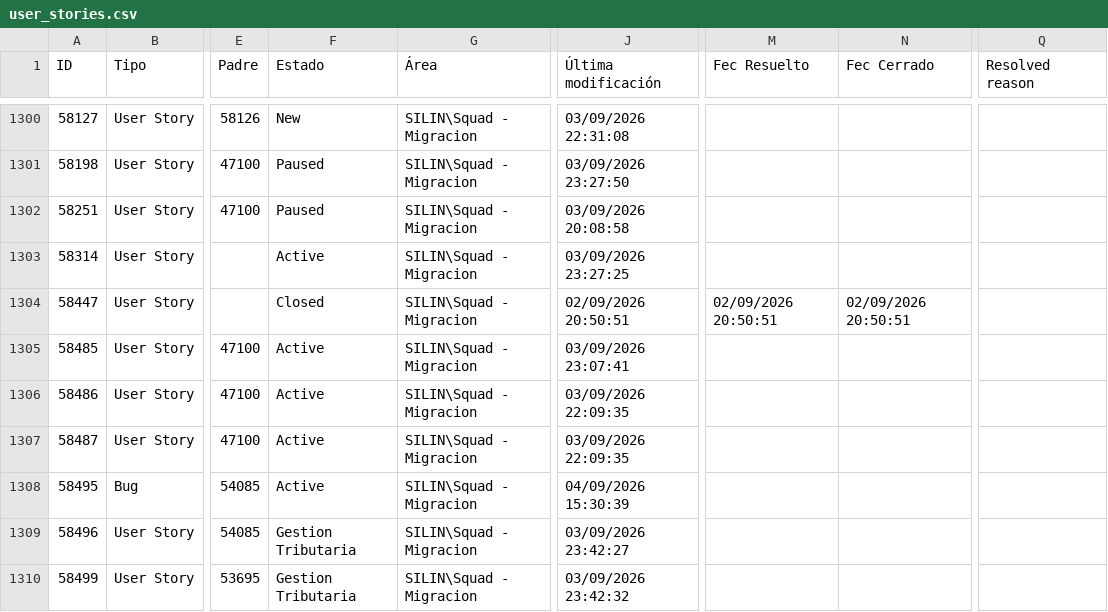
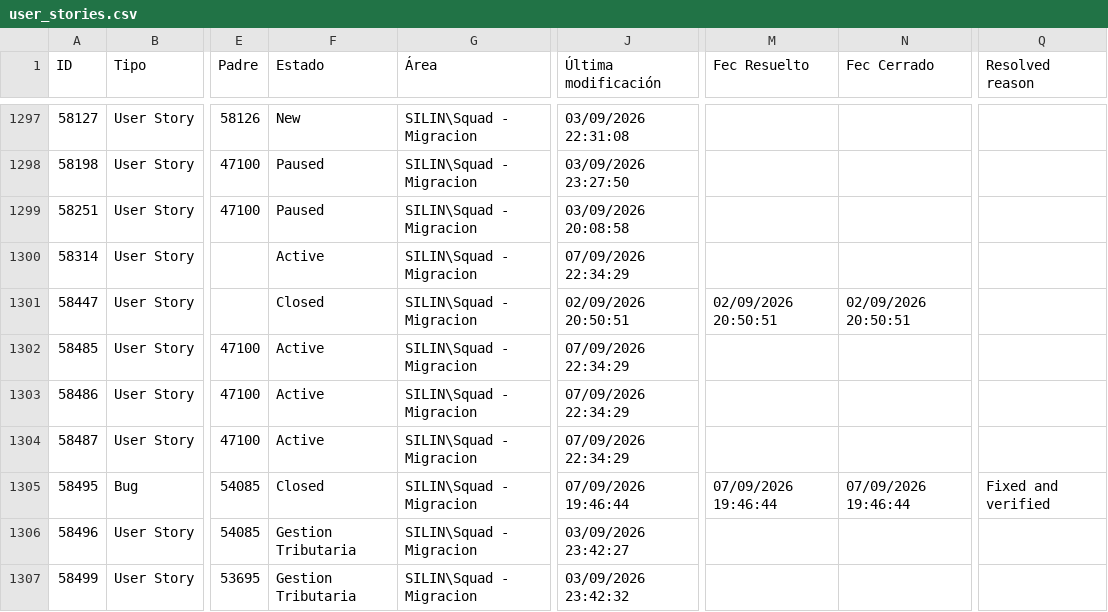
Before and after one commit to alisonfernandau-source/azure-insights-data-, a CSV file: src/data/user_stories.csv, drawn as a sheet; only a part is shown, gaps mark what is left out; addresses are those after the commit; the diff covers the shown part only; the diff names each change by its address in the sheet, - before the commit and + after, or states it on an @@ line.

```diff
--- a/src/data/user_stories.csv
+++ b/src/data/user_stories.csv
-J1300 (Última modificación): 03/09/2026 23:27:25
+J1300 (Última modificación): 07/09/2026 22:34:29
-J1302 (Última modificación): 03/09/2026 23:07:41
+J1302 (Última modificación): 07/09/2026 22:34:29
-J1303:J1304 (Última modificación): 03/09/2026 22:09:35
+J1303:J1304 (Última modificación): 07/09/2026 22:34:29
-F1305 (Estado): Active
+F1305 (Estado): Closed
-J1305 (Última modificación): 04/09/2026 15:30:39
+J1305 (Última modificación): 07/09/2026 19:46:44
-M1305 (Fec Resuelto): (empty)
+M1305 (Fec Resuelto): 07/09/2026 19:46:44
-N1305 (Fec Cerrado): (empty)
+N1305 (Fec Cerrado): 07/09/2026 19:46:44
-Q1305 (Resolved reason): (empty)
+Q1305 (Resolved reason): Fixed and verified
```
Also changed, not shown: 1 added row, 3 removed rows and 23 edited cells elsewhere in this file, src/data/feature_snapshot_history.csv, 1 other file.
